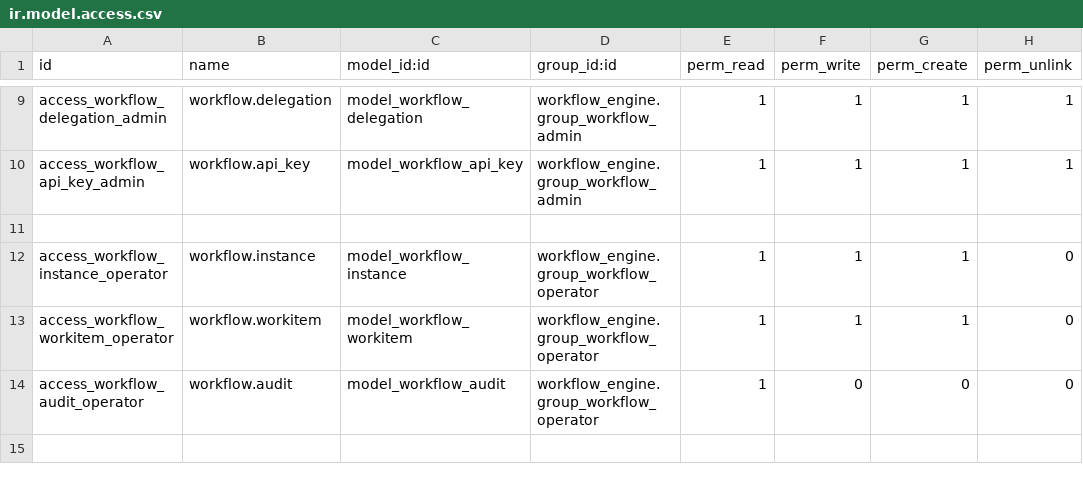
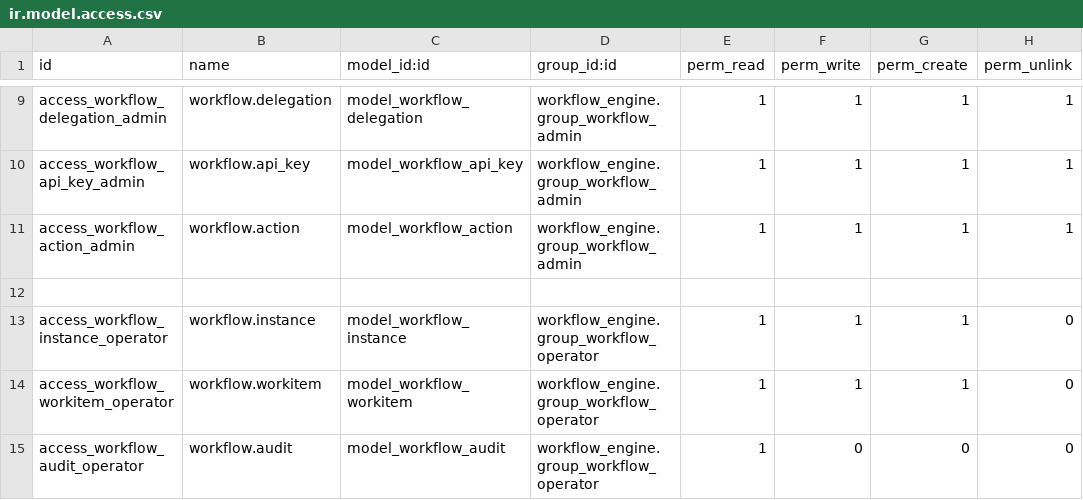
Before and after one commit to sadeghireza/odoo, a CSV file: addons/workflow_engine/security/ir.model.access.csv, drawn as a sheet; only a part is shown, gaps mark what is left out; the shorter side is filled out with more unchanged rows; the diff names each change by its address in the sheet, - before the commit and + after, or states it on an @@ line.

```diff
--- a/addons/workflow_engine/security/ir.model.access.csv
+++ b/addons/workflow_engine/security/ir.model.access.csv
+row 11: access_workflow_action_admin | workflow.action | model_workflow_action | workflow_engine.group_workflow_admin | 1 | 1 | 1 | 1
```
Also changed, not shown: 23 other files.
